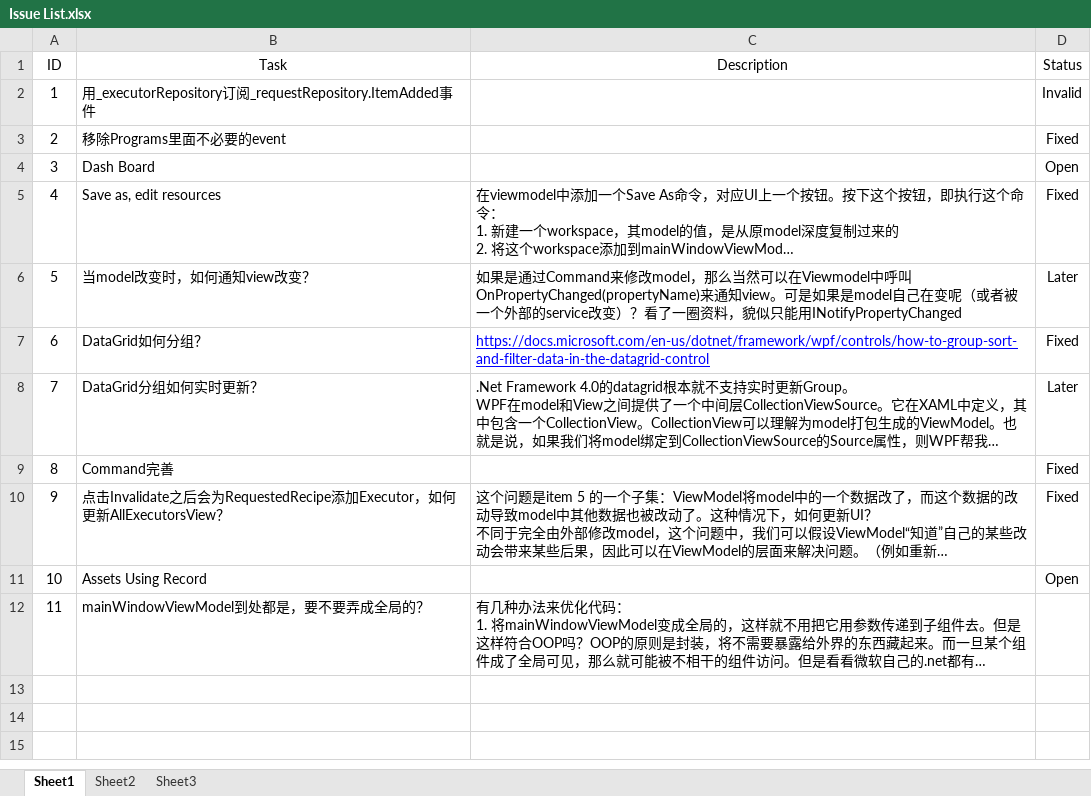
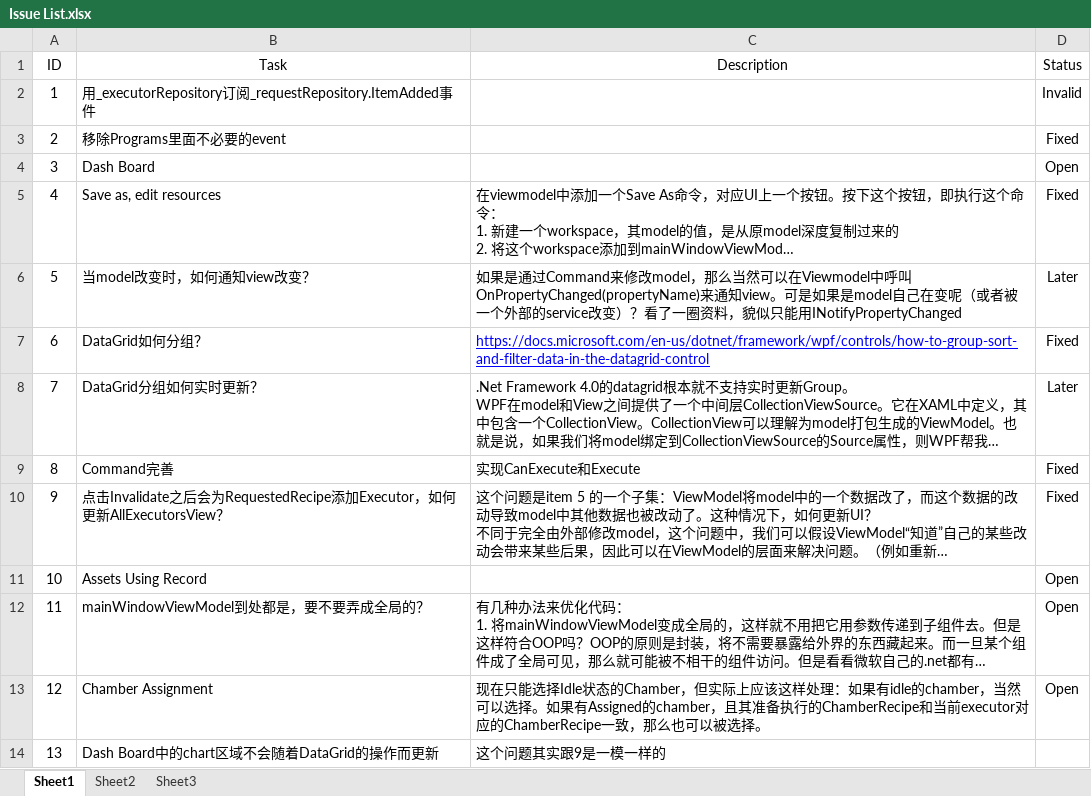
Before and after one commit to happylennychen/BCLabManager, an Excel workbook: Doc/Issue List.xlsx, sheet Sheet1, drawn as a sheet; long unchanged cells end in …; values as stored, in another font and other column widths than the file's, no borders; the diff names each change by its address in the sheet, - before the commit and + after, or states it on an @@ line.

Commit message:
Initialized DashBoard

```diff
--- a/Doc/Issue List.xlsx (sheet Sheet1)
+++ b/Doc/Issue List.xlsx (sheet Sheet1)
-C9 (Description): (empty)
+C9 (Description): 实现CanExecute和Execute
-D12 (Status): (empty)
+D12 (Status): Open
+row 13: 12 | Chamber Assignment | 现在只能选择Idle状态的Chamber，但实际上应该这样处理：如果有idle的chamber，当然可以选择。如果有Assigned的chamber，且其准备执行的ChamberRecipe和当前executor对应的ChamberRecipe一致，那么也可以被选择。 | Open
+row 14: 13 | Dash Board中的chart区域不会随着DataGrid的操作而更新 | 这个问题其实跟9是一模一样的
```
Also changed, not shown: 13 other files.
